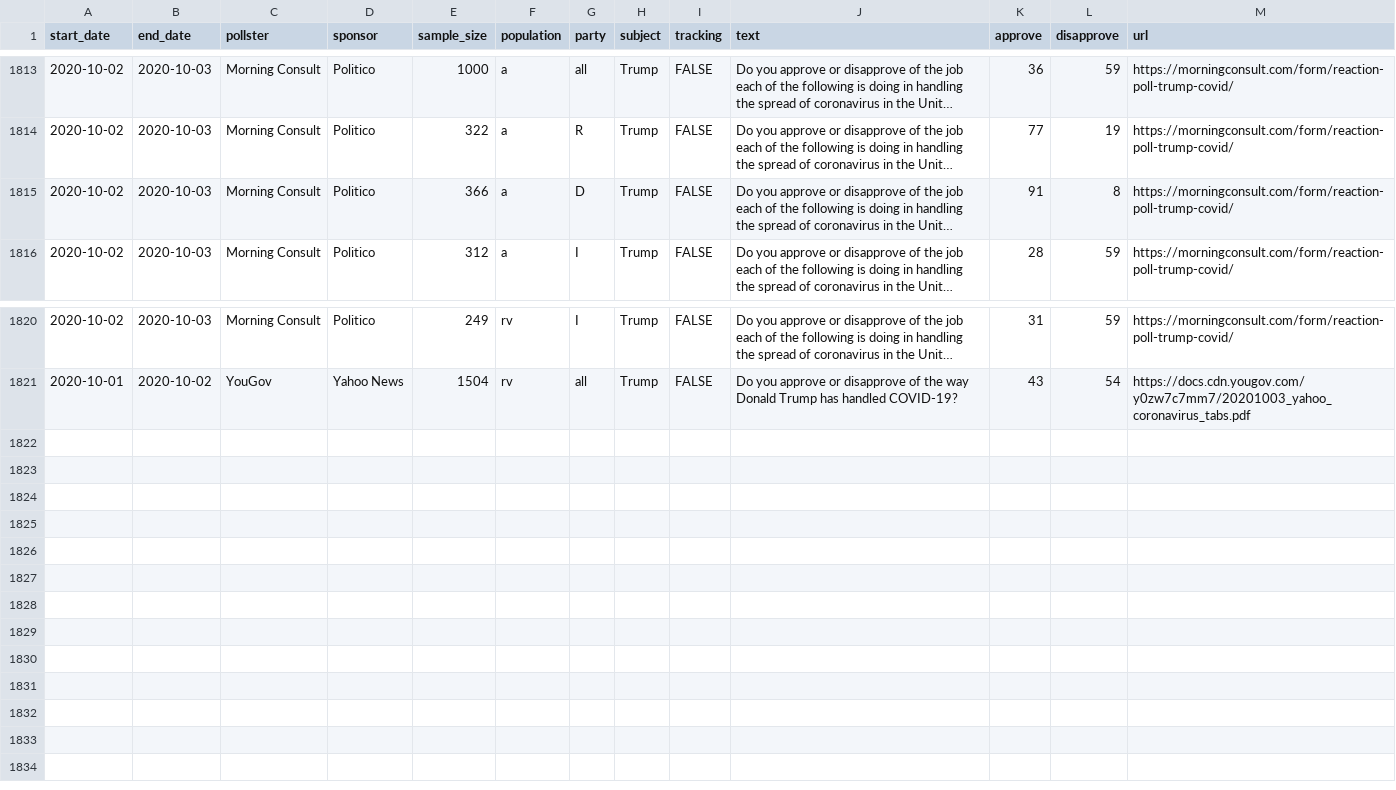
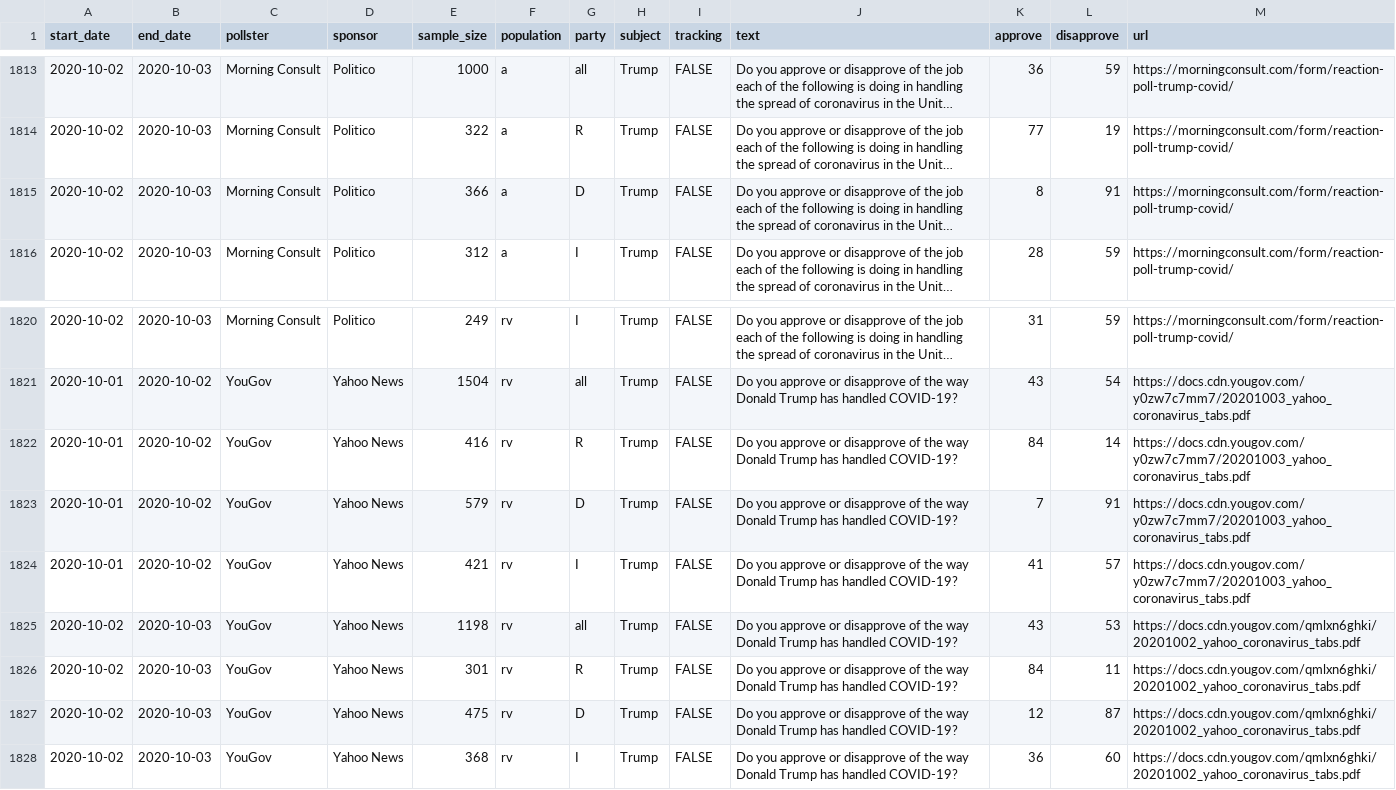
Before and after one commit to fivethirtyeight/covid-19-polls, a CSV file: covid_approval_polls.csv, drawn as a sheet; only a part is shown, gaps mark what is left out; long unchanged cells end in …; the diff names each change by its address in the sheet, - before the commit and + after, or states it on an @@ line.

Commit message:
update approval polls

```diff
--- a/covid_approval_polls.csv
+++ b/covid_approval_polls.csv
-K1815 (approve): 91
+K1815 (approve): 8
-L1815 (disapprove): 8
+L1815 (disapprove): 91
+row 1822: 2020-10-01 | 2020-10-02 | YouGov | Yahoo News | 416 | rv | R | Trump | FALSE | Do you approve or disapprove of the way Donald Trump has handled COVID-19? | 84 | 14 | https://docs.cdn.yougov.com/y0zw7c7mm7/20201003_yahoo_coronavirus_tabs.pdf
+row 1823: 2020-10-01 | 2020-10-02 | YouGov | Yahoo News | 579 | rv | D | Trump | FALSE | Do you approve or disapprove of the way Donald Trump has handled COVID-19? | 7 | 91 | https://docs.cdn.yougov.com/y0zw7c7mm7/20201003_yahoo_coronavirus_tabs.pdf
+row 1824: 2020-10-01 | 2020-10-02 | YouGov | Yahoo News | 421 | rv | I | Trump | FALSE | Do you approve or disapprove of the way Donald Trump has handled COVID-19? | 41 | 57 | https://docs.cdn.yougov.com/y0zw7c7mm7/20201003_yahoo_coronavirus_tabs.pdf
+row 1825: 2020-10-02 | 2020-10-03 | YouGov | Yahoo News | 1198 | rv | all | Trump | FALSE | Do you approve or disapprove of the way Donald Trump has handled COVID-19? | 43 | 53 | https://docs.cdn.yougov.com/qmlxn6ghki/20201002_yahoo_coronavirus_tabs.pdf
+row 1826: 2020-10-02 | 2020-10-03 | YouGov | Yahoo News | 301 | rv | R | Trump | FALSE | Do you approve or disapprove of the way Donald Trump has handled COVID-19? | 84 | 11 | https://docs.cdn.yougov.com/qmlxn6ghki/20201002_yahoo_coronavirus_tabs.pdf
+row 1827: 2020-10-02 | 2020-10-03 | YouGov | Yahoo News | 475 | rv | D | Trump | FALSE | Do you approve or disapprove of the way Donald Trump has handled COVID-19? | 12 | 87 | https://docs.cdn.yougov.com/qmlxn6ghki/20201002_yahoo_coronavirus_tabs.pdf
+row 1828: 2020-10-02 | 2020-10-03 | YouGov | Yahoo News | 368 | rv | I | Trump | FALSE | Do you approve or disapprove of the way Donald Trump has handled COVID-19? | 36 | 60 | https://docs.cdn.yougov.com/qmlxn6ghki/20201002_yahoo_coronavirus_tabs.pdf
```
